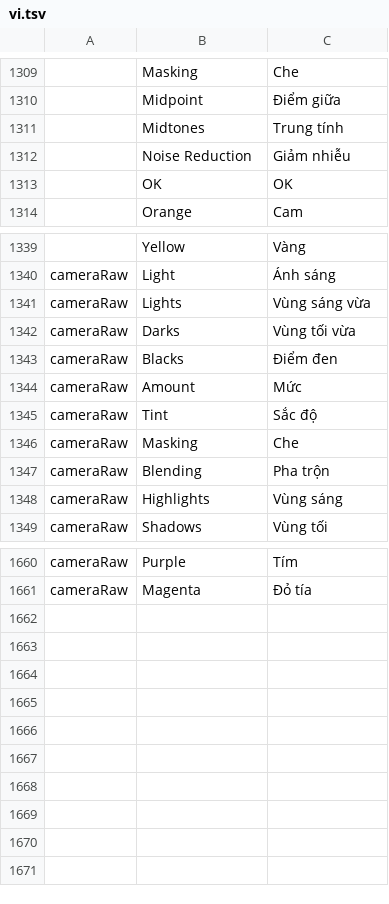
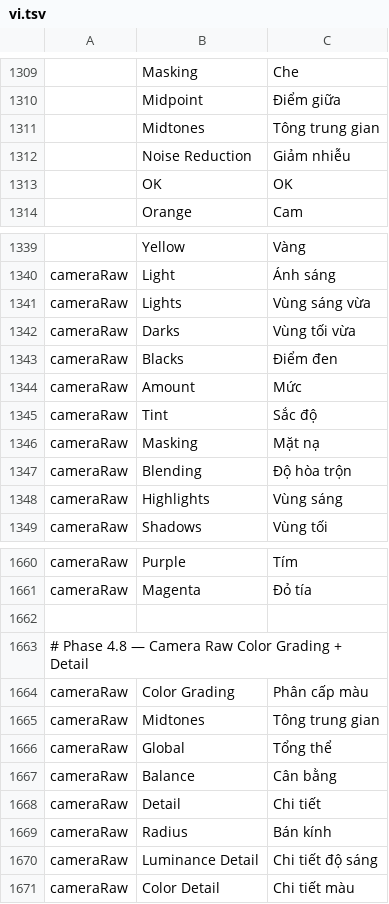
Before and after one commit to duydev/photocraft, a TSV file: crates/ui-egui/src/i18n/vi.tsv, drawn as a sheet; only a part is shown, gaps mark what is left out.

```diff
--- a/crates/ui-egui/src/i18n/vi.tsv
+++ b/crates/ui-egui/src/i18n/vi.tsv
@@ -1310,3 +1310,3 @@
 	Midpoint	Điểm giữa
-	Midtones	Trung tính
+	Midtones	Tông trung gian
 	Noise Reduction	Giảm nhiễu
@@ -1345,4 +1345,4 @@ cameraRaw	Amount	Mức
 cameraRaw	Tint	Sắc độ
-cameraRaw	Masking	Che
-cameraRaw	Blending	Pha trộn
+cameraRaw	Masking	Mặt nạ
+cameraRaw	Blending	Độ hòa trộn
 cameraRaw	Highlights	Vùng sáng
@@ -1661 +1661,11 @@ cameraRaw	Purple	Tím
 cameraRaw	Magenta	Đỏ tía
+
+# Phase 4.8 — Camera Raw Color Grading + Detail
+cameraRaw	Color Grading	Phân cấp màu
+cameraRaw	Midtones	Tông trung gian
+cameraRaw	Global	Tổng thể
+cameraRaw	Balance	Cân bằng
+cameraRaw	Detail	Chi tiết
+cameraRaw	Radius	Bán kính
+cameraRaw	Luminance Detail	Chi tiết độ sáng
+cameraRaw	Color Detail	Chi tiết màu
```
